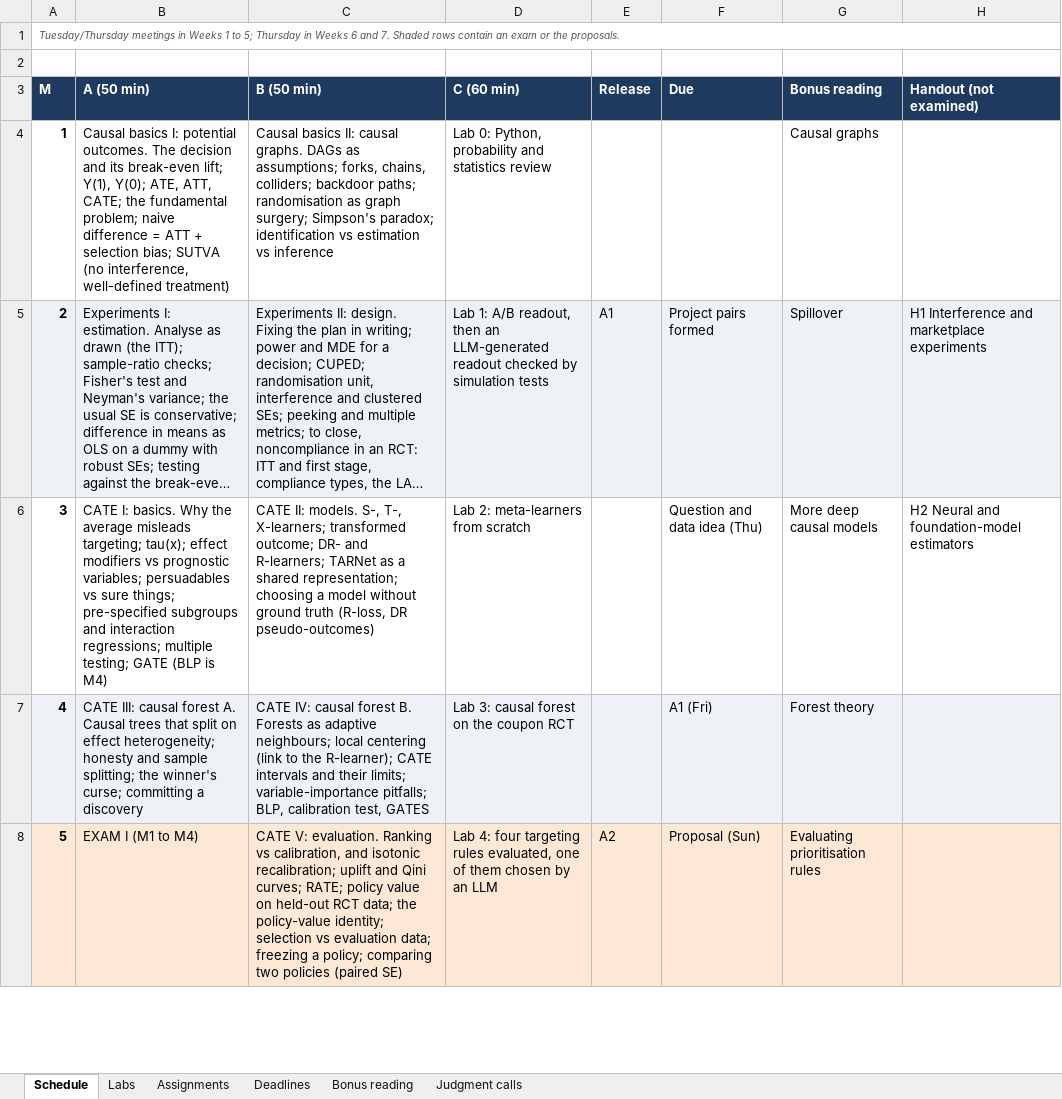
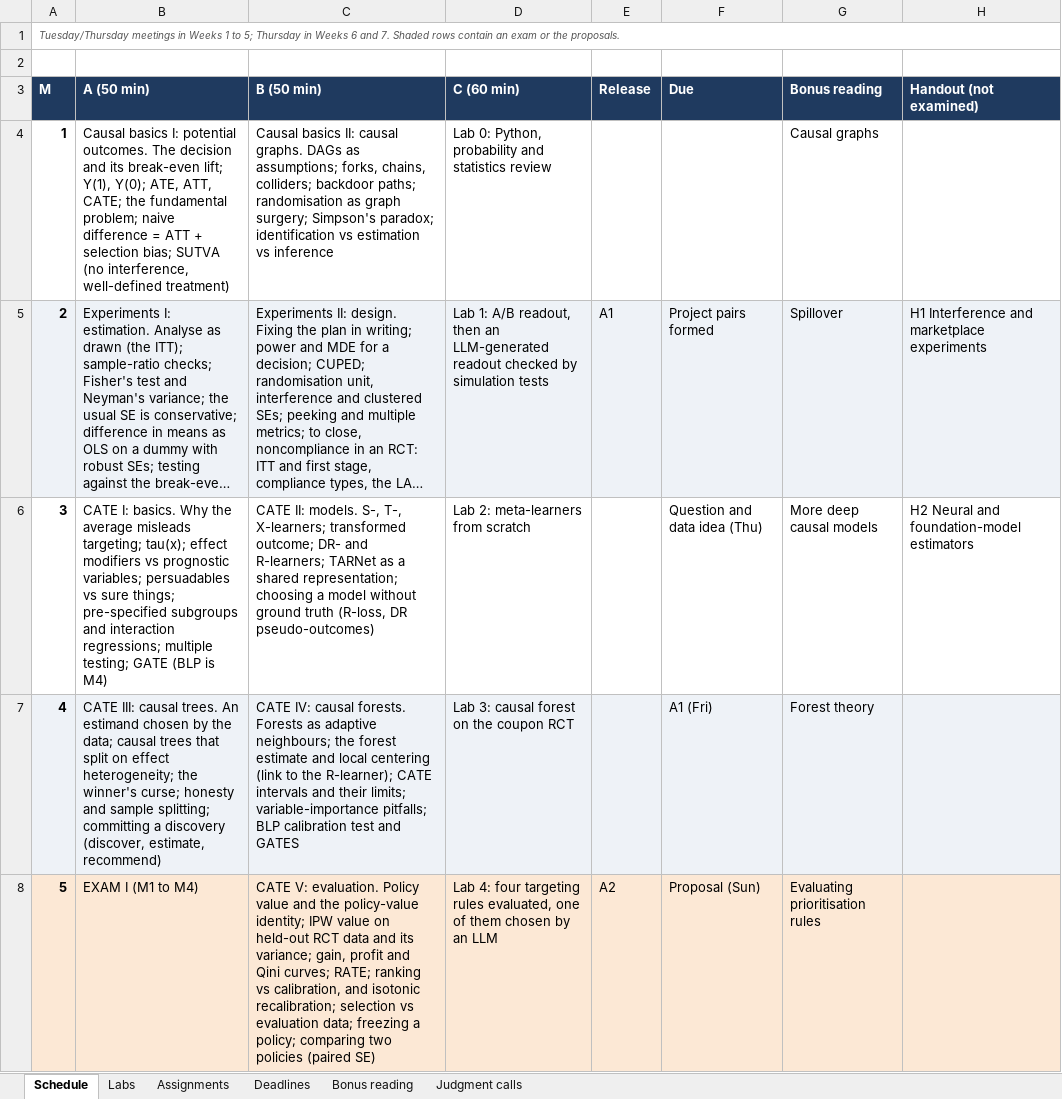
Before and after one commit to luzk-emory/test, an Excel workbook: plan/schedule.xlsx, sheet Schedule, drawn as a sheet; only a part is shown; long unchanged cells end in …; values as stored, in another font and other column widths than the file's, no borders; the diff covers the shown part only; the diff names each change by its address in the sheet, - before the commit and + after, or states it on an @@ line.

```diff
--- a/plan/schedule.xlsx (sheet Schedule)
+++ b/plan/schedule.xlsx (sheet Schedule)
-B7 (A (50 min)): …III: causal forest A. Causal trees that split on effect heterogeneity; honesty and sample splitting; the winner's curse; committing a discovery
+B7 (A (50 min)): …III: causal trees. An estimand chosen by the data; causal trees that split on effect heterogeneity; the winner's curse; honesty and sample splitting; committing a discovery (discover, estimate, recommend)
-C7 (B (50 min)): …IV: causal forest B. Forests as adaptive neighbours; local centering (link to the R-learner); CATE intervals and their limits; variable-importance pitfalls; BLP, calibration test, GATES
+C7 (B (50 min)): …IV: causal forests. Forests as adaptive neighbours; the forest estimate and local centering (link to the R-learner); CATE intervals and their limits; variable-importance pitfalls; BLP calibration test and GATES
-C8 (B (50 min)): …V: evaluation. Ranking vs calibration, and isotonic recalibration; uplift and Qini curves; RATE; policy value on held-out RCT data; the policy-value identity; selection vs…
+C8 (B (50 min)): …V: evaluation. Policy value and the policy-value identity; IPW value on held-out RCT data and its variance; gain, profit and Qini curves; RATE; ranking vs calibration, and isotonic recalibration; selection vs…
```
Also changed, not shown: 2 edited cells elsewhere in this sheet, 6 other files.
